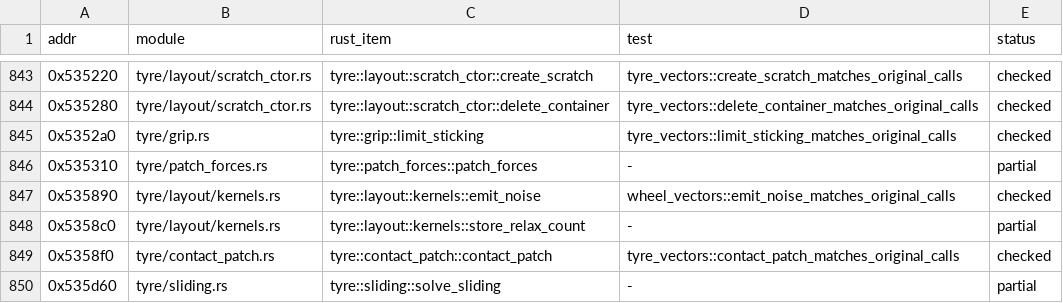
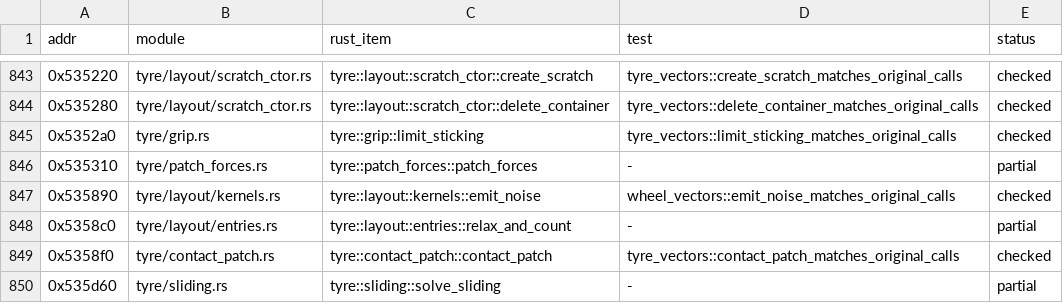
Before and after one commit to JodusNodus/rerbr, a CSV file: crates/rbr-physics/ports.csv, drawn as a sheet; only a part is shown, gaps mark what is left out.

Commit message:
tyre: the tyres' typed state (Tyre, Tyres) with its image (TyreImage, CarTyres: lift and lower of every owned word) and its store (TyreView, per call with_tyre); the store keys a tyre by a handle and loads and stores its frame only; the entries take the blocks as values and return their outputs, which the bindings write after the tyre; bindings, NGP's ComputeOutputs, the readers and the vectors on the per-call store, the chain test per call against held; the Mem tyre store is gone

```diff
--- a/crates/rbr-physics/ports.csv
+++ b/crates/rbr-physics/ports.csv
@@ -847,3 +847,3 @@ addr,module,rust_item,test,status
 0x535890,tyre/layout/kernels.rs,tyre::layout::kernels::emit_noise,wheel_vectors::emit_noise_matches_original_calls,checked
-0x5358c0,tyre/layout/kernels.rs,tyre::layout::kernels::store_relax_count,-,partial
+0x5358c0,tyre/layout/entries.rs,tyre::layout::entries::relax_and_count,-,partial
 0x5358f0,tyre/contact_patch.rs,tyre::contact_patch::contact_patch,tyre_vectors::contact_patch_matches_original_calls,checked
```
Also changed, not shown: 24 other files.
